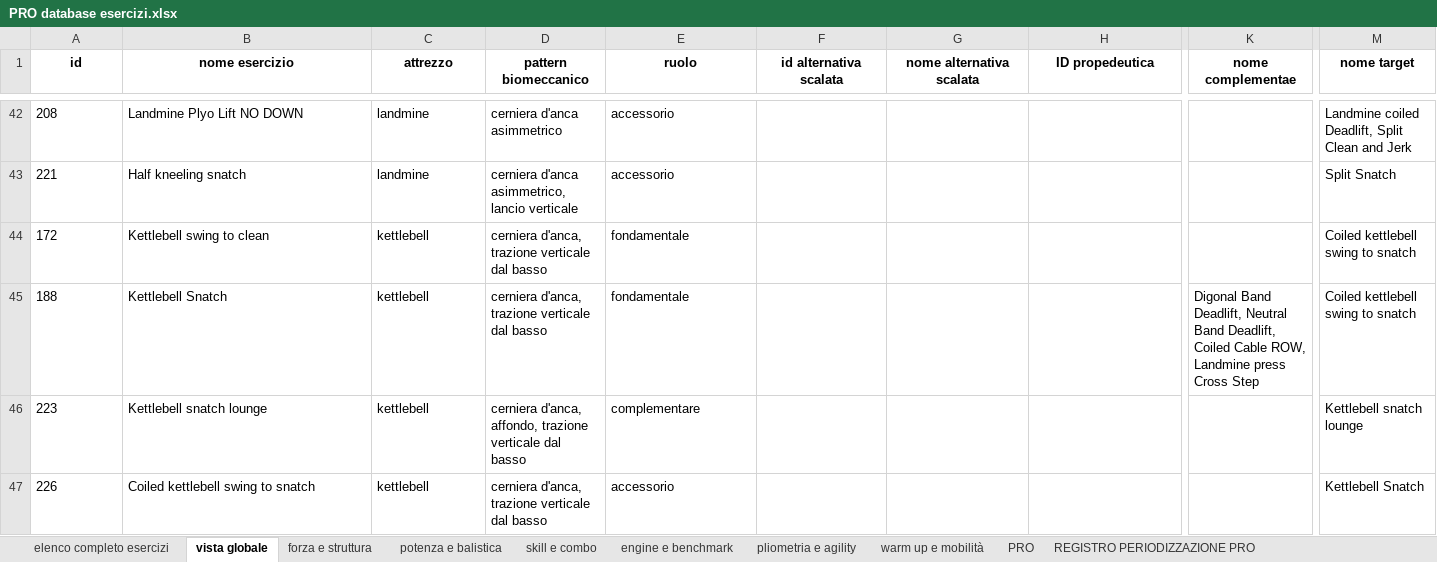
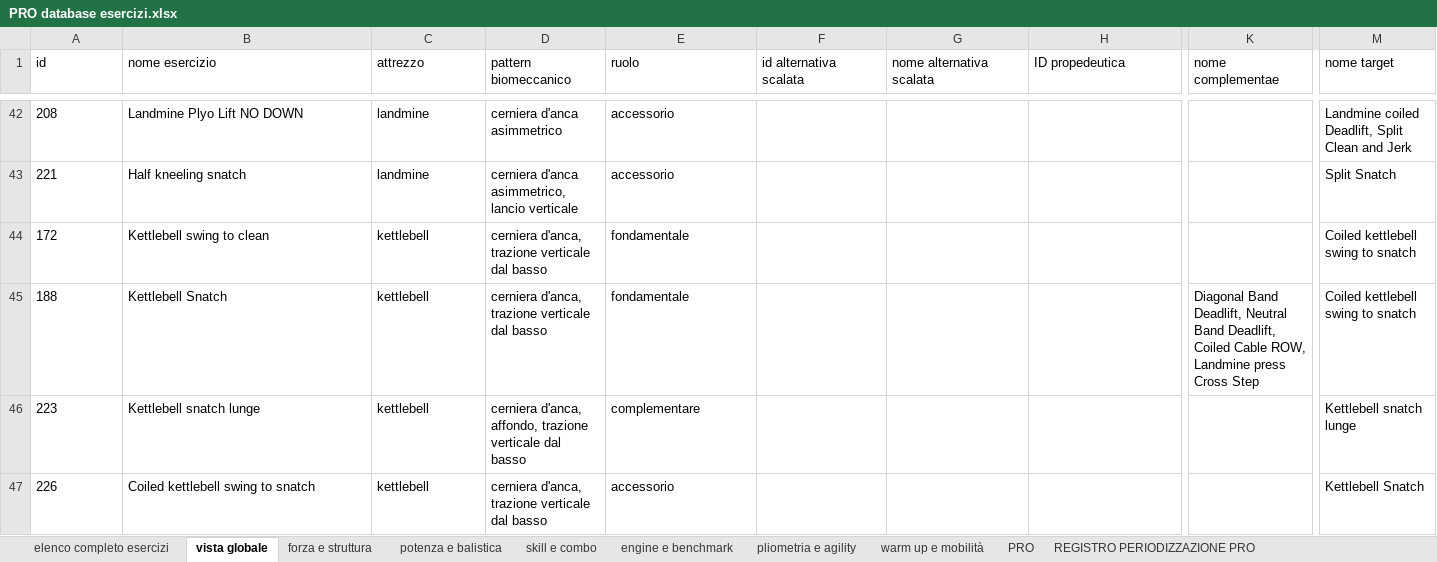
Before and after one commit to firenzepersonaltrainer-droid/Area46_App, an Excel workbook: PRO database esercizi.xlsx, sheet vista globale, drawn as a sheet; only a part is shown, gaps mark what is left out; values as stored, in another font and other column widths than the file's, no borders; the diff covers the shown part only; the diff names each change by its address in the sheet, - before the commit and + after, or states it on an @@ line.

```diff
--- a/PRO database esercizi.xlsx (sheet vista globale)
+++ b/PRO database esercizi.xlsx (sheet vista globale)
@@ A1:M1 bold: on → off, alignment: center → left @@
-K45 (nome complementae): Digonal Band Deadlift,…
+K45 (nome complementae): Diagonal Band Deadlift,…
-B46 (nome esercizio): Kettlebell snatch lounge
+B46 (nome esercizio): Kettlebell snatch lunge
-M46 (nome target): Kettlebell snatch lounge
+M46 (nome target): Kettlebell snatch lunge
```
Also changed, not shown: 8 edited cells and cell formats elsewhere in this sheet, sheet potenza e balistica, sheet skill e combo, sheet warm up e mobilità, sheet engine e benchmark, sheet pliometria e agility, sheet forza e struttura, 3 more sheets, 36 other files.
